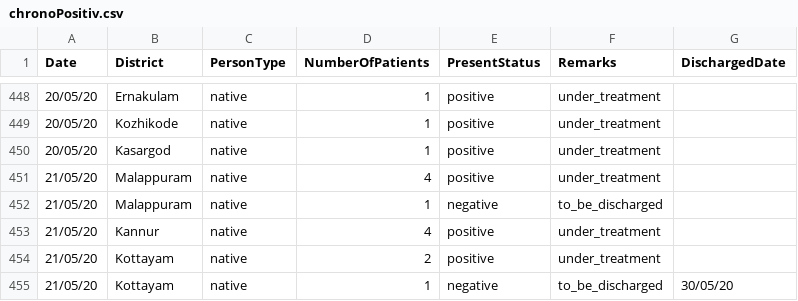
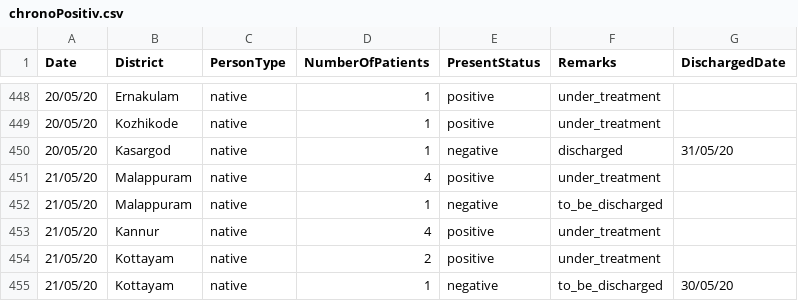
Before and after one commit to sandyiswell/covid19Kerala, a CSV file: chronoPositiv.csv, drawn as a sheet; only a part is shown, gaps mark what is left out; the diff covers the shown part only.

```diff
--- a/chronoPositiv.csv
+++ b/chronoPositiv.csv
@@ -449,3 +449,3 @@ Date,District,PersonType,NumberOfPatients,PresentStatus,Remarks,DischargedDate
 20/05/20,Kozhikode,native,1,positive,under_treatment,
-20/05/20,Kasargod,native,1,positive,under_treatment,
+20/05/20,Kasargod,native,1,negative,discharged,31/05/20
 21/05/20,Malappuram,native,4,positive,under_treatment,
```
Also changed, not shown: 17 added rows and 20 edited cells elsewhere in this file, datta2.csv.
